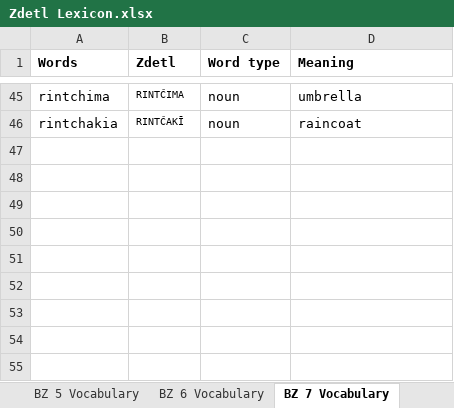
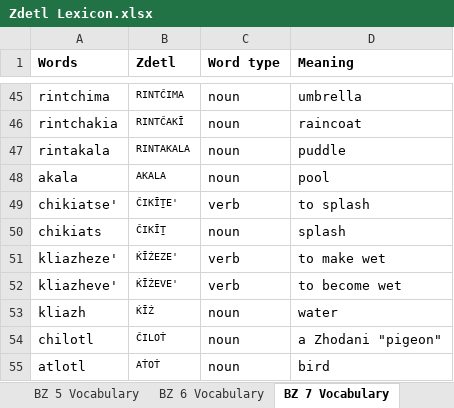
Before and after one commit to jkaz1968/Zdetl, an Excel workbook: Zdetl Lexicon.xlsx, sheet BZ 7 Vocabulary, drawn as a sheet; only a part is shown, gaps mark what is left out; values as stored, in another font and other column widths than the file's, no borders; conditional formats not drawn; the diff names each change by its address in the sheet, - before the commit and + after, or states it on an @@ line.

```diff
--- a/Zdetl Lexicon.xlsx (sheet BZ 7 Vocabulary)
+++ b/Zdetl Lexicon.xlsx (sheet BZ 7 Vocabulary)
+row 47: rintakala | RINTAKALA | noun | puddle
+row 48: akala | AKALA | noun | pool
+row 49: chikiatse' | ĈIKĨṮE' | verb | to splash
+row 50: chikiats | ĈIKĨṮ | noun | splash
+row 51: kliazheze' | ḰĨŹEZE' | verb | to make wet
+row 52: kliazheve' | ḰĨŹEVE' | verb | to become wet
+row 53: kliazh | ḰĨŹ | noun | water
+row 54: chilotl | ĈILOṪ | noun | a Zhodani "pigeon"
+row 55: atlotl | AṪOṪ | noun | bird
```
Also changed, not shown: sheet Lexicon, 1 other file.
